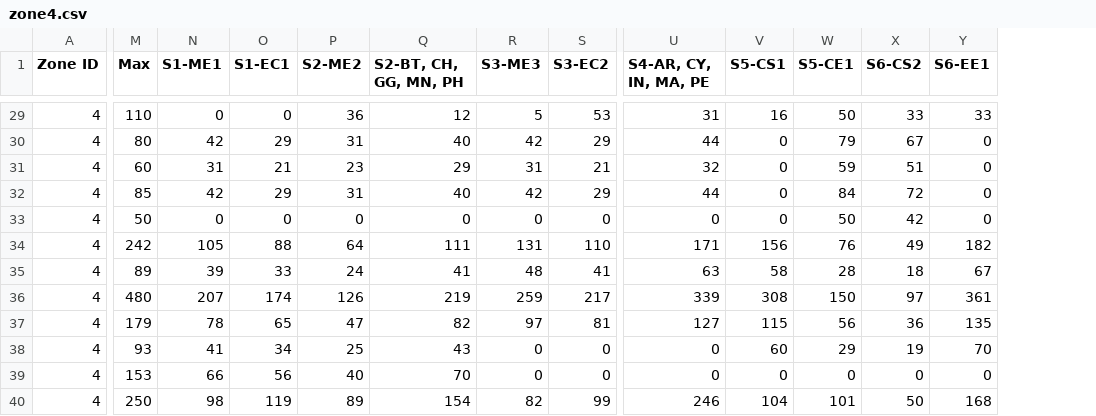
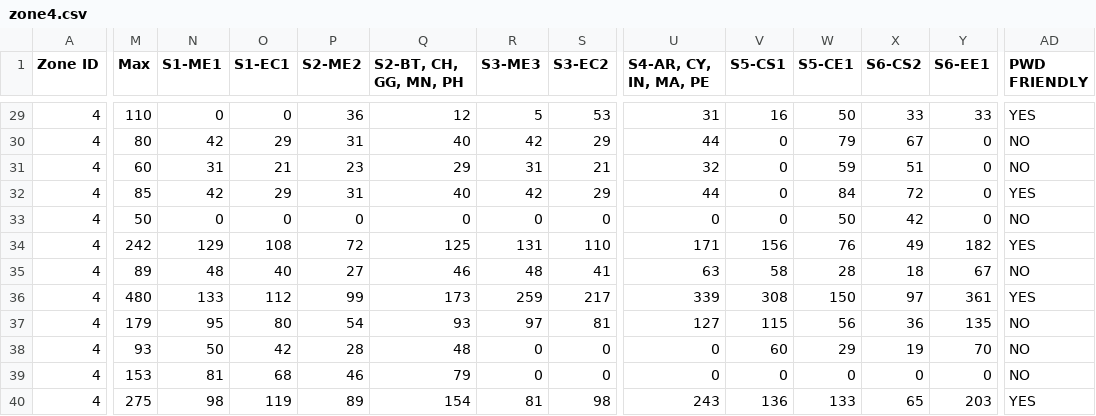
Before and after one commit to mrbalajisk/GATE-exam-center-allocation, a CSV file: data/zone4.csv, drawn as a sheet; only a part is shown, gaps mark what is left out; the diff covers the shown part only; the diff names each change by its address in the sheet, - before the commit and + after, or states it on an @@ line.

```diff
--- a/data/zone4.csv
+++ b/data/zone4.csv
+column AD (PWD FRIENDLY), rows 29-40: YES | NO | NO | YES | NO | YES | NO | YES | NO | NO | NO | YES
-N34 (S1-ME1): 105
+N34 (S1-ME1): 129
-O34 (S1-EC1): 88
+O34 (S1-EC1): 108
-P34 (S2-ME2): 64
+P34 (S2-ME2): 72
-Q34 (S2-BT, CH, GG, MN, PH): 111
+Q34 (S2-BT, CH, GG, MN, PH): 125
-N35 (S1-ME1): 39
+N35 (S1-ME1): 48
-O35 (S1-EC1): 33
+O35 (S1-EC1): 40
-P35 (S2-ME2): 24
+P35 (S2-ME2): 27
-Q35 (S2-BT, CH, GG, MN, PH): 41
+Q35 (S2-BT, CH, GG, MN, PH): 46
-N36 (S1-ME1): 207
+N36 (S1-ME1): 133
-O36 (S1-EC1): 174
+O36 (S1-EC1): 112
-P36 (S2-ME2): 126
+P36 (S2-ME2): 99
-Q36 (S2-BT, CH, GG, MN, PH): 219
+Q36 (S2-BT, CH, GG, MN, PH): 173
-N37 (S1-ME1): 78
+N37 (S1-ME1): 95
-O37 (S1-EC1): 65
+O37 (S1-EC1): 80
-P37 (S2-ME2): 47
+P37 (S2-ME2): 54
-Q37 (S2-BT, CH, GG, MN, PH): 82
+Q37 (S2-BT, CH, GG, MN, PH): 93
-N38 (S1-ME1): 41
+N38 (S1-ME1): 50
-O38 (S1-EC1): 34
+O38 (S1-EC1): 42
-P38 (S2-ME2): 25
+P38 (S2-ME2): 28
-Q38 (S2-BT, CH, GG, MN, PH): 43
+Q38 (S2-BT, CH, GG, MN, PH): 48
-N39 (S1-ME1): 66
+N39 (S1-ME1): 81
-O39 (S1-EC1): 56
+O39 (S1-EC1): 68
-P39 (S2-ME2): 40
+P39 (S2-ME2): 46
-Q39 (S2-BT, CH, GG, MN, PH): 70
+Q39 (S2-BT, CH, GG, MN, PH): 79
-M40 (Max): 250
+M40 (Max): 275
-R40 (S3-ME3): 82
+R40 (S3-ME3): 81
-S40 (S3-EC2): 99
+S40 (S3-EC2): 98
-U40 (S4-AR, CY, IN, MA, PE): 246
+U40 (S4-AR, CY, IN, MA, PE): 243
-V40 (S5-CS1): 104
+V40 (S5-CS1): 136
-W40 (S5-CE1): 101
+W40 (S5-CE1): 133
-X40 (S6-CS2): 50
+X40 (S6-CS2): 65
-Y40 (S6-EE1): 168
+Y40 (S6-EE1): 203
```
Also changed, not shown: 1 added row and 124 edited cells elsewhere in this file, data/zone5.csv, 8 other files.
